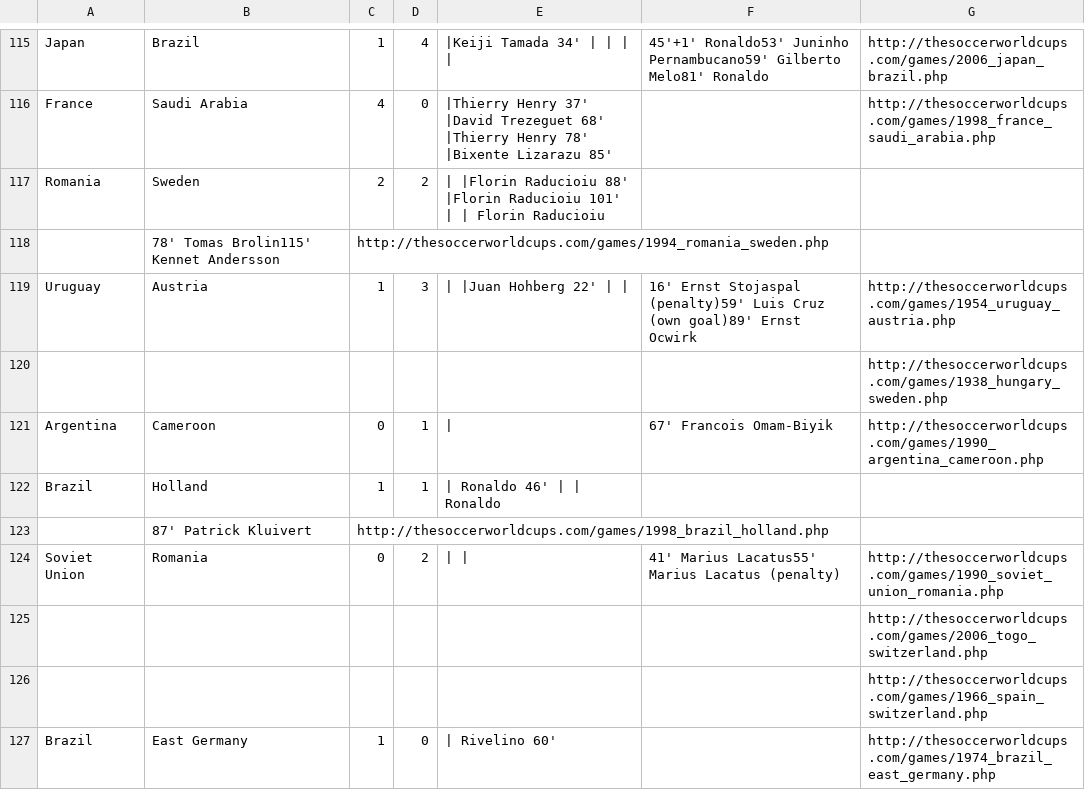
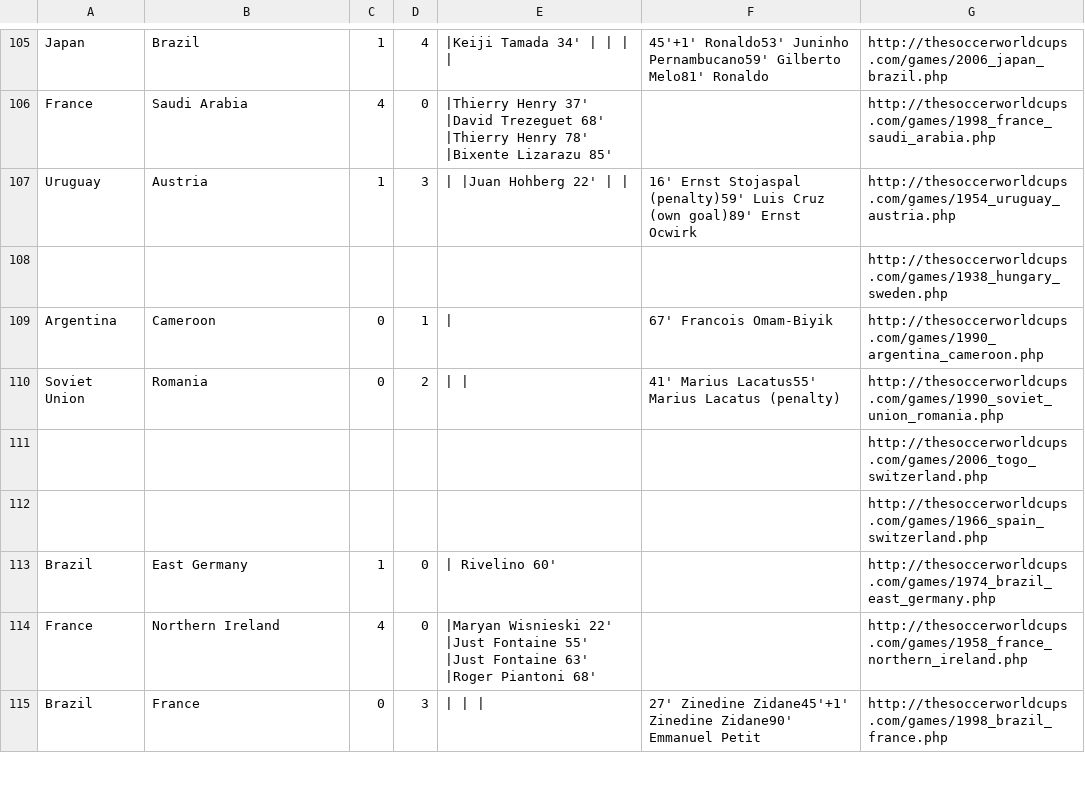
Before and after one commit to arafatkamaal/FIFAWorldCup, a CSV file: Src/data/matchresults.csv, drawn as a sheet; only a part is shown, gaps mark what is left out; the shorter side is filled out with more unchanged rows; the diff covers the shown part only.

Commit message:
normalize the match results file

```diff
--- a/Src/data/matchresults.csv
+++ b/Src/data/matchresults.csv
@@ -116,4 +106,2 @@ Japan,Brazil,1,4,|Keiji Tamada   34' | | | | ,45'+1'   Ronaldo53'   Juninho Pern
 France,Saudi Arabia,4,0,|Thierry Henry   37' |David Trezeguet   68' |Thierry Henry   78' |Bixente Lizarazu   85' ,,http://thesoccerworldcups.com/games/1998_france_saudi_arabia.php
-Romania,Sweden,2,2,| |Florin Raducioiu   88' |Florin Raducioiu   101' | | Florin Raducioiu
-						,78'  Tomas Brolin115'  Kennet Andersson,http://thesoccerworldcups.com/games/1994_romania_sweden.php
 Uruguay,Austria,1,3,| |Juan Hohberg   22' | | ,16'  Ernst Stojaspal  (penalty)59'  Luis Cruz   (own goal)89'  Ernst Ocwirk,http://thesoccerworldcups.com/games/1954_uruguay_austria.php
@@ -121,4 +109,2 @@ Uruguay,Austria,1,3,| |Juan Hohberg   22' | | ,16'  Ernst Stojaspal  (penalty)59
 Argentina,Cameroon,0,1,| ,67'  Francois Omam-Biyik,http://thesoccerworldcups.com/games/1990_argentina_cameroon.php
-Brazil,Holland,1,1,| Ronaldo   46' | |  Ronaldo
-						,87'  Patrick Kluivert,http://thesoccerworldcups.com/games/1998_brazil_holland.php
 Soviet Union,Romania,0,2,| | ,41'  Marius Lacatus55'  Marius Lacatus  (penalty),http://thesoccerworldcups.com/games/1990_soviet_union_romania.php
```
Also changed, not shown: 38 removed rows elsewhere in this file, 1 other file.
